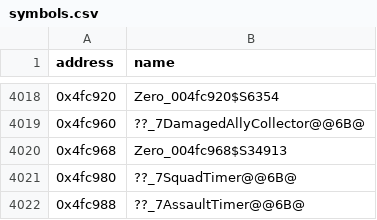
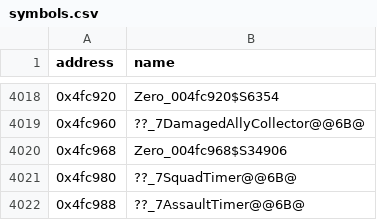
Before and after one commit to HectorBailey/byte-tactics, a CSV file: data/symbols.csv, drawn as a sheet; only a part is shown, gaps mark what is left out.

```diff
--- a/data/symbols.csv
+++ b/data/symbols.csv
@@ -4019,3 +4019,3 @@ address,name
 0x4fc960,??_7DamagedAllyCollector@@6B@
-0x4fc968,Zero_004fc968$S34913
+0x4fc968,Zero_004fc968$S34906
 0x4fc980,??_7SquadTimer@@6B@
```
Also changed, not shown: 1 other file.
